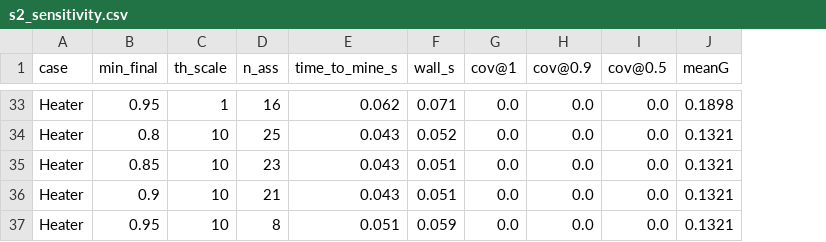
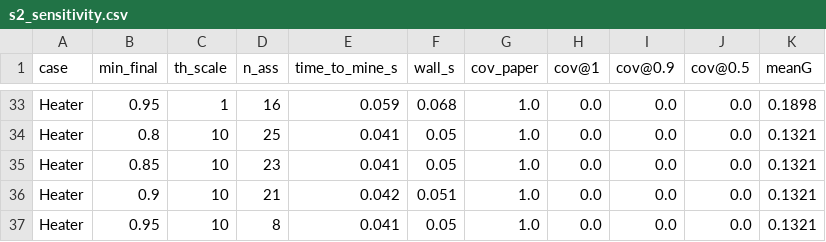
Before and after one commit to Salazar99/Slam, a CSV file: experiments/thesis/results/s2_sensitivity.csv, drawn as a sheet; only a part is shown, gaps mark what is left out; the diff covers the shown part only; the diff names each change by its address in the sheet, - before the commit and + after, or states it on an @@ line.

```diff
--- a/experiments/thesis/results/s2_sensitivity.csv
+++ b/experiments/thesis/results/s2_sensitivity.csv
+column G (cov_paper), rows 33-37: all 1.0
-E33 (time_to_mine_s): 0.062
+E33 (time_to_mine_s): 0.059
-F33 (wall_s): 0.071
+F33 (wall_s): 0.068
-E34:E35 (time_to_mine_s): 0.043
+E34:E35 (time_to_mine_s): 0.041
-F34 (wall_s): 0.052
+F34 (wall_s): 0.05
-F35 (wall_s): 0.051
+F35 (wall_s): 0.05
-E36 (time_to_mine_s): 0.043
+E36 (time_to_mine_s): 0.042
-E37 (time_to_mine_s): 0.051
+E37 (time_to_mine_s): 0.041
-F37 (wall_s): 0.059
+F37 (wall_s): 0.05
```
Also changed, not shown: 61 edited cells elsewhere in this file, experiments/thesis/ground_truth.csv, experiments/thesis/results/faults.csv, 37 other files.
